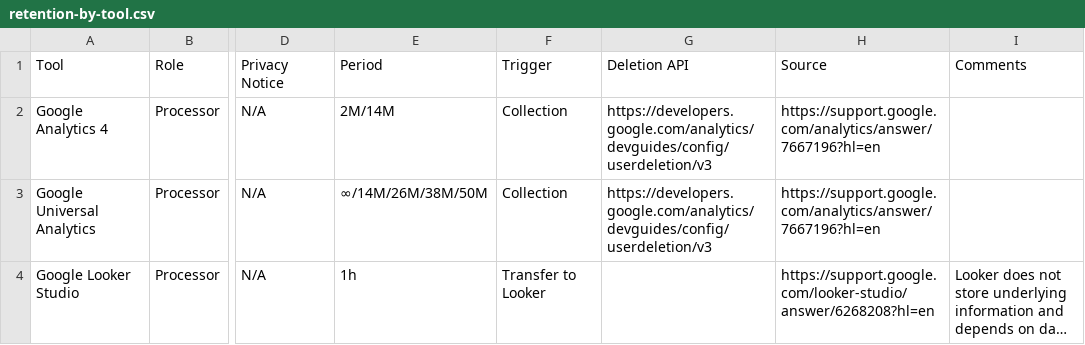
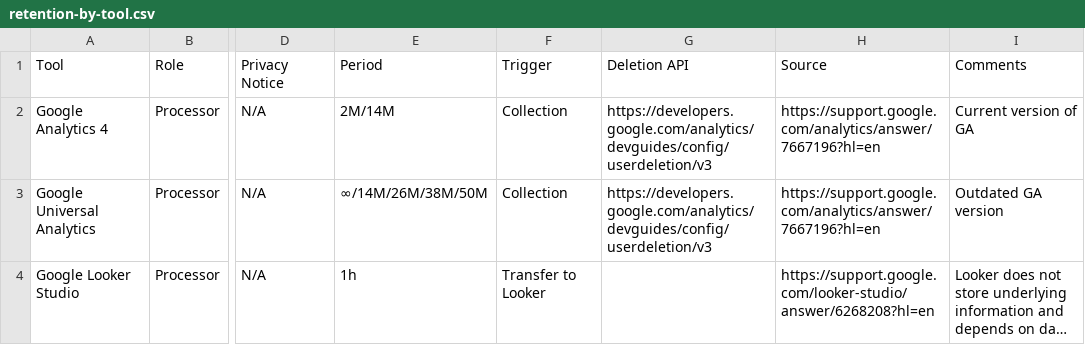
Before and after one commit to olblinov/privacy-engineering-toolkit, a CSV file: retention/retention-by-tool.csv, drawn as a sheet; only a part is shown, gaps mark what is left out; long unchanged cells end in …; the diff names each change by its address in the sheet, - before the commit and + after, or states it on an @@ line.

Commit message:
Update retention-by-tool.csv

```diff
--- a/retention/retention-by-tool.csv
+++ b/retention/retention-by-tool.csv
-I2 (Comments): (empty)
+I2 (Comments): Current version of GA
-I3 (Comments): (empty)
+I3 (Comments): Outdated GA version
```
